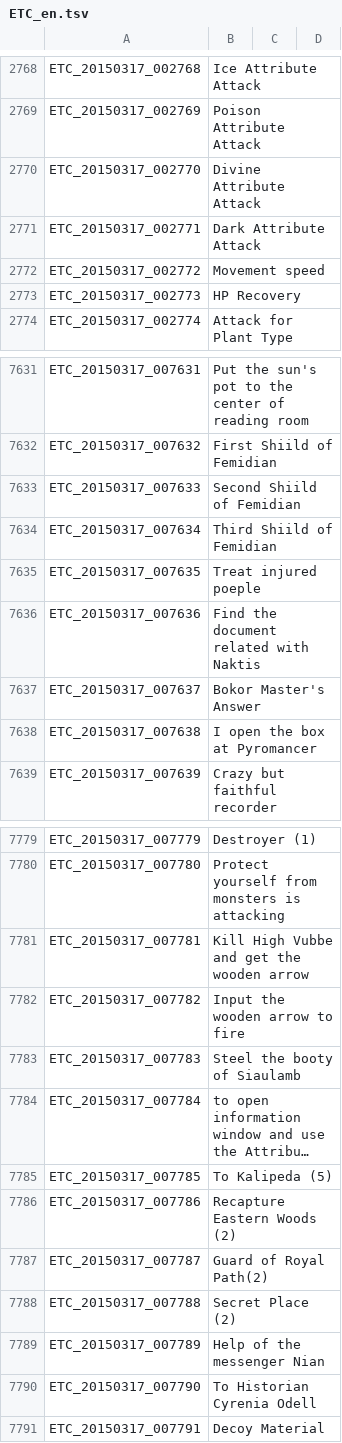
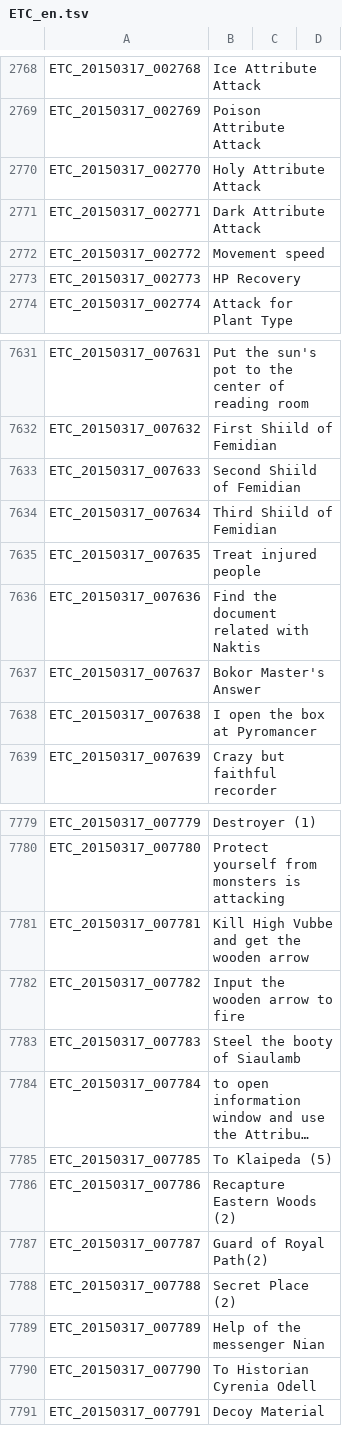
Before and after one commit to marikim/EnglishTranslation, a TSV file: ETC_en.tsv, drawn as a sheet; only a part is shown, gaps mark what is left out; long unchanged cells end in …; the diff covers the shown part only; the diff names each change by its address in the sheet, - before the commit and + after, or states it on an @@ line.

```diff
--- a/ETC_en.tsv
+++ b/ETC_en.tsv
-B2770: Divine Attribute Attack
+B2770: Holy Attribute Attack
-B7635: Treat injured poeple
+B7635: Treat injured people
-B7785: To Kalipeda (5)
+B7785: To Klaipeda (5)
```
Also changed, not shown: 8 edited cells elsewhere in this file.
